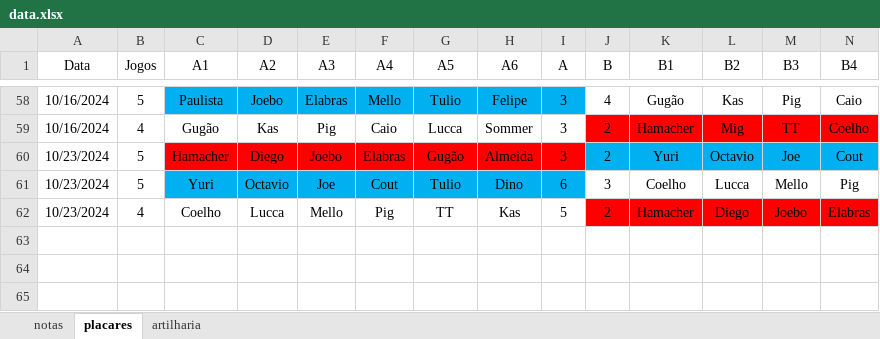
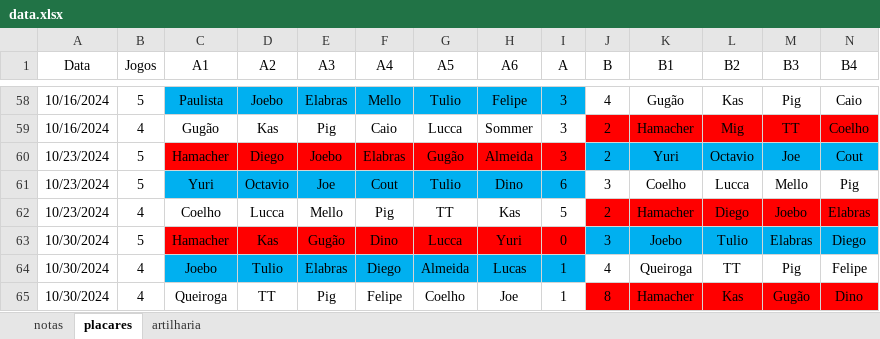
Before and after one commit to PHamacher/dashboard-pelada, an Excel workbook: data/data.xlsx, sheet placares, drawn as a sheet; only a part is shown, gaps mark what is left out; values as stored, in another font and other column widths than the file's, no borders; rows hold the shown columns only; the diff names each change by its address in the sheet, - before the commit and + after, or states it on an @@ line.

```diff
--- a/data/data.xlsx (sheet placares)
+++ b/data/data.xlsx (sheet placares)
+row 63: 10/30/2024 | 5 | Hamacher | Kas | Gugão | Dino | Lucca | Yuri | 0 | 3 | Joebo | Tulio | Elabras | Diego
+row 64: 10/30/2024 | 4 | Joebo | Tulio | Elabras | Diego | Almeida | Lucas | 1 | 4 | Queiroga | TT | Pig | Felipe
+row 65: 10/30/2024 | 4 | Queiroga | TT | Pig | Felipe | Coelho | Joe | 1 | 8 | Hamacher | Kas | Gugão | Dino
```
Also changed, not shown: sheet notas, sheet artilharia, formulas that keep their value, 3 other files.
